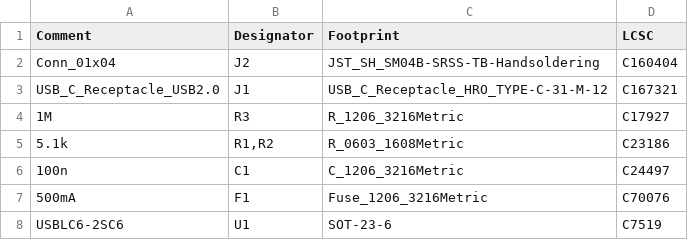
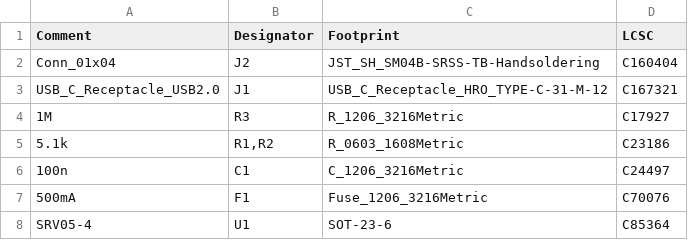
Before and after one commit to Croktopus/squatterboard2, a CSV file: madcatdb/jlcpcb/assembly/BOM-madcatdb.csv, drawn as a sheet.

```diff
--- a/madcatdb/jlcpcb/assembly/BOM-madcatdb.csv
+++ b/madcatdb/jlcpcb/assembly/BOM-madcatdb.csv
@@ -7,2 +7,2 @@ USB_C_Receptacle_USB2.0,J1,USB_C_Receptacle_HRO_TYPE-C-31-M-12,C167321
 500mA,F1,Fuse_1206_3216Metric,C70076
-USBLC6-2SC6,U1,SOT-23-6,C7519
+SRV05-4,U1,SOT-23-6,C85364
```
Also changed, not shown: madcatdb/jlcpcb/assembly/POS-madcatdb.csv, 30 other files.
